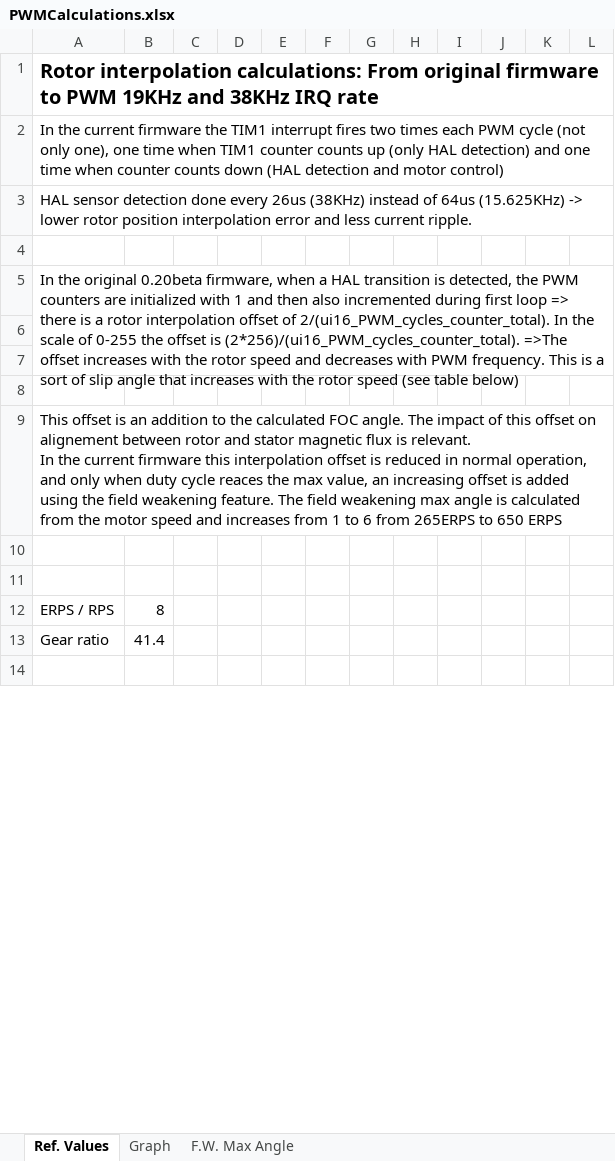
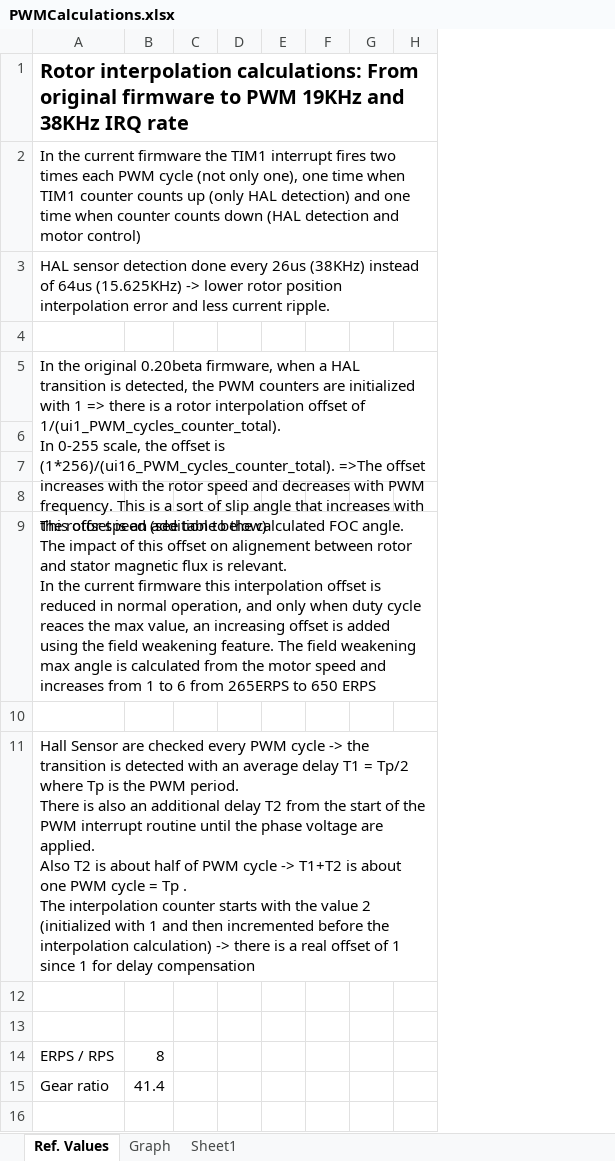
Before and after one commit to bbeschea/TSDZ2-Smart-EBike, an Excel workbook: PWMCalculations.xlsx, sheet Ref. Values, drawn as a sheet; only a part is shown; values as stored, in another font and other column widths than the file's, no borders; removed rows and columns are numbered as before the commit, all else as after; ↵ is a line break in a cell; the diff covers the shown part only; the diff names each change by its address in the sheet, - before the commit and + after, or states it on an @@ line.

Commit message:
Updated Phase Offset angle and Hall Counter offset based on Motor tests results.

```diff
--- a/PWMCalculations.xlsx (sheet Ref. Values)
+++ b/PWMCalculations.xlsx (sheet Ref. Values)
-sheet tab: F.W. Max Angle
+sheet tab: Sheet1
-column G, empty
-column H, empty
-column I, empty
-column J, empty
+column G, empty
-column L, empty
-A5: …with 1 and then also incremented during first loop => there is a rotor interpolation offset of 2/(ui16_PWM_cycles_counter_total). In the scale of 0-255 the offset is (2*256)/(ui16_PWM_cycles_counter_total). =>The offset…
+A5: …with 1 => there is a rotor interpolation offset of 1/(ui1_PWM_cycles_counter_total). ↵ In 0-255 scale, the offset is (1*256)/(ui16_PWM_cycles_counter_total). =>The offset…
+row 10: (empty)
+row 11: Hall Sensor are checked every PWM cycle -> the transition is detected with an average delay T1 = Tp/2 where Tp is the PWM period. ↵ There is also an additional delay T2 from the start of the PWM interrupt routine until the phase voltage are applied. ↵ Also T2 is about half of PWM cycle -> T1+T2 is about one PWM cycle = Tp . ↵ The interpolation counter starts with the value 2 (initialized with 1 and then incremented before the interpolation calculation) -> there is a real offset of 1 since 1 for delay compensation
```
Also changed, not shown: 28 added rows, 28 removed rows and 6 edited cells elsewhere in this sheet, sheet Graph, formulas that keep their value, charts or pictures, 3 other files.
